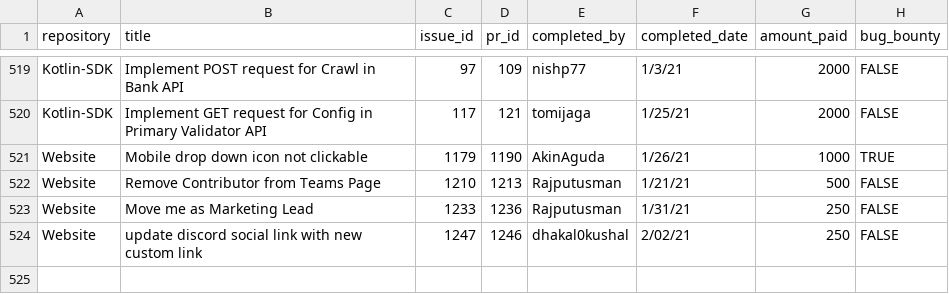
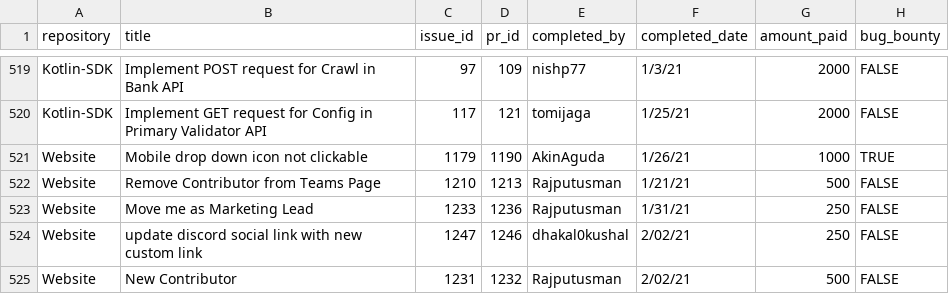
Before and after one commit to buckyroberts/Payment-Processor, a CSV file: csvs/tasks.csv, drawn as a sheet; only a part is shown, gaps mark what is left out; the diff names each change by its address in the sheet, - before the commit and + after, or states it on an @@ line.

Commit message:
Update tasks.csv

```diff
--- a/csvs/tasks.csv
+++ b/csvs/tasks.csv
+row 525: Website | New Contributor | 1231 | 1232 | Rajputusman | 2/02/21 | 500 | FALSE
```
